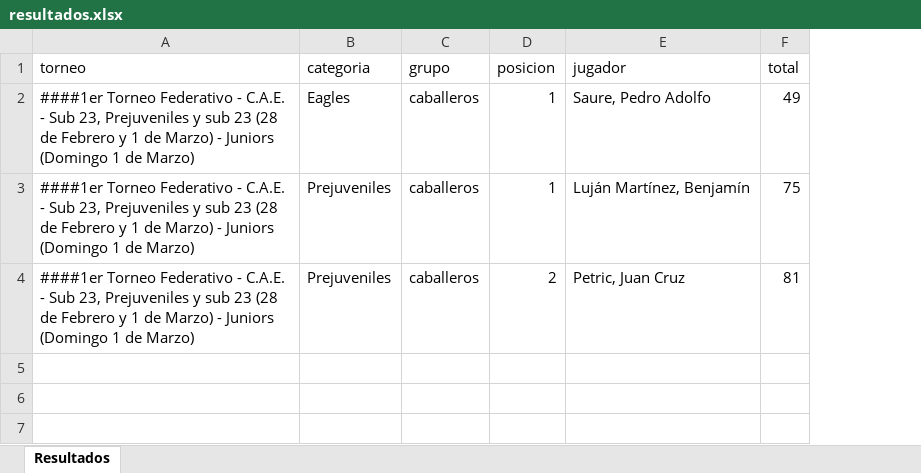
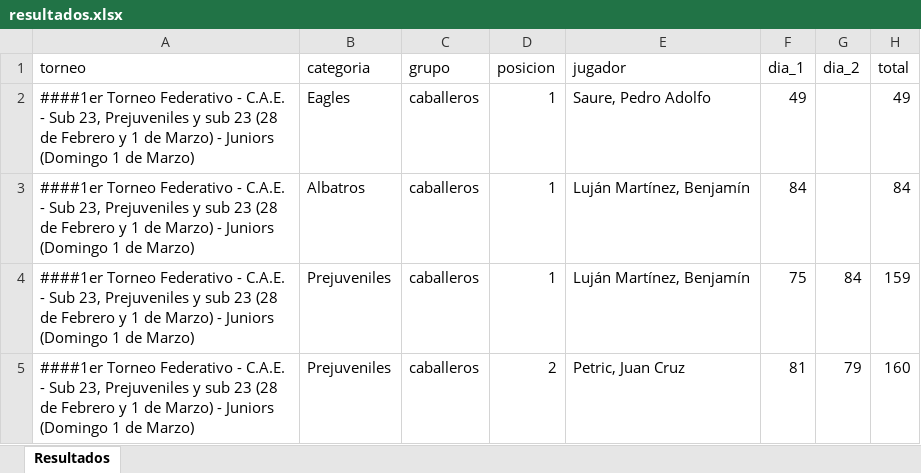
Before and after one commit to enriqueif/resultadosfeg, an Excel workbook: docs/resultados.xlsx, sheet Resultados, drawn as a sheet; values as stored, in another font and other column widths than the file's, no borders; addresses are those after the commit; the diff names each change by its address in the sheet, - before the commit and + after, or states it on an @@ line.

Commit message:
Update resultados - 2026-02-26 00:53:21

```diff
--- a/docs/resultados.xlsx (sheet Resultados)
+++ b/docs/resultados.xlsx (sheet Resultados)
+column F (dia_1), row 2: 49; rows 4-5: 75 | 81
+column G (dia_2), rows 4-5: 84 | 79
+row 3: ####1er Torneo Federativo - C.A.E. - Sub 23, Prejuveniles y sub 23 (28 de Febrero y 1 de Marzo) - Juniors (Domingo 1 de Marzo) | Albatros | caballeros | 1 | Luján Martínez, Benjamín | 84 |  | 84
-H4 (total): 75
+H4 (total): 159
-H5 (total): 81
+H5 (total): 160
```
Also changed, not shown: 2 other files.
